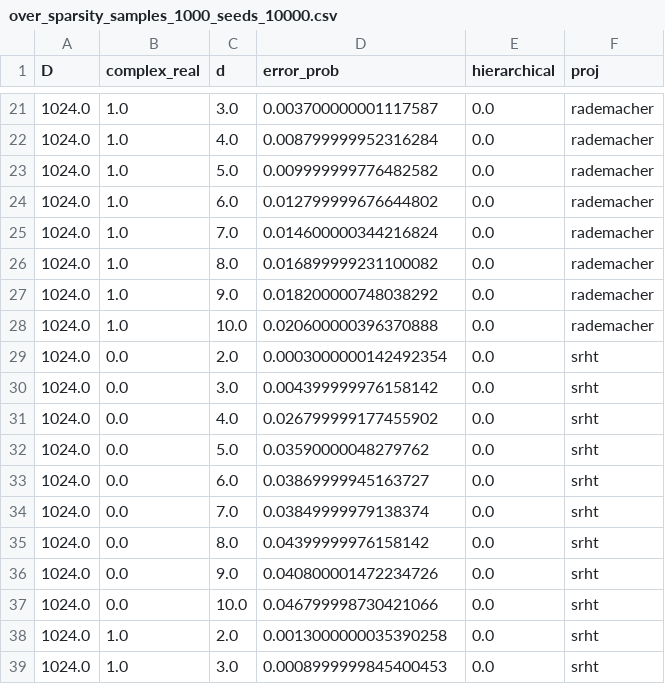
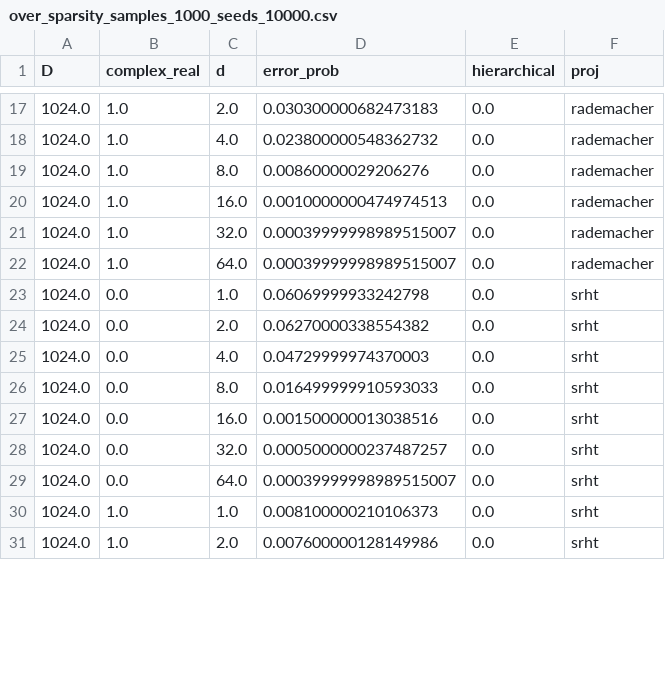
Before and after one commit to joneswack/dp-rfs, a CSV file: csv/bound_plot/over_sparsity_samples_1000_seeds_10000.csv, drawn as a sheet; only a part is shown, gaps mark what is left out; the diff covers the shown part only.

```diff
--- a/csv/bound_plot/over_sparsity_samples_1000_seeds_10000.csv
+++ b/csv/bound_plot/over_sparsity_samples_1000_seeds_10000.csv
@@ -21,19 +17,15 @@ D,complex_real,d,error_prob,hierarchical,proj
-1024.0,1.0,3.0,0.003700000001117587,0.0,rademacher
-1024.0,1.0,4.0,0.008799999952316284,0.0,rademacher
-1024.0,1.0,5.0,0.009999999776482582,0.0,rademacher
-1024.0,1.0,6.0,0.012799999676644802,0.0,rademacher
-1024.0,1.0,7.0,0.014600000344216824,0.0,rademacher
-1024.0,1.0,8.0,0.016899999231100082,0.0,rademacher
-1024.0,1.0,9.0,0.018200000748038292,0.0,rademacher
-1024.0,1.0,10.0,0.020600000396370888,0.0,rademacher
-1024.0,0.0,2.0,0.0003000000142492354,0.0,srht
-1024.0,0.0,3.0,0.004399999976158142,0.0,srht
-1024.0,0.0,4.0,0.026799999177455902,0.0,srht
-1024.0,0.0,5.0,0.03590000048279762,0.0,srht
-1024.0,0.0,6.0,0.03869999945163727,0.0,srht
-1024.0,0.0,7.0,0.03849999979138374,0.0,srht
-1024.0,0.0,8.0,0.04399999976158142,0.0,srht
-1024.0,0.0,9.0,0.040800001472234726,0.0,srht
-1024.0,0.0,10.0,0.046799998730421066,0.0,srht
-1024.0,1.0,2.0,0.0013000000035390258,0.0,srht
-1024.0,1.0,3.0,0.0008999999845400453,0.0,srht
+1024.0,1.0,2.0,0.030300000682473183,0.0,rademacher
+1024.0,1.0,4.0,0.023800000548362732,0.0,rademacher
+1024.0,1.0,8.0,0.00860000029206276,0.0,rademacher
+1024.0,1.0,16.0,0.0010000000474974513,0.0,rademacher
+1024.0,1.0,32.0,0.00039999998989515007,0.0,rademacher
+1024.0,1.0,64.0,0.00039999998989515007,0.0,rademacher
+1024.0,0.0,1.0,0.06069999933242798,0.0,srht
+1024.0,0.0,2.0,0.06270000338554382,0.0,srht
+1024.0,0.0,4.0,0.04729999974370003,0.0,srht
+1024.0,0.0,8.0,0.016499999910593033,0.0,srht
+1024.0,0.0,16.0,0.001500000013038516,0.0,srht
+1024.0,0.0,32.0,0.0005000000237487257,0.0,srht
+1024.0,0.0,64.0,0.00039999998989515007,0.0,srht
+1024.0,1.0,1.0,0.008100000210106373,0.0,srht
+1024.0,1.0,2.0,0.007600000128149986,0.0,srht
```
Also changed, not shown: 6 removed rows and 37 edited cells elsewhere in this file, csv/bound_plot/over_D_samples_1000_seeds_30000_d2.csv, csv/bound_plot/over_sparsity_samples_1000_seeds_1000.csv, 9 other files.
